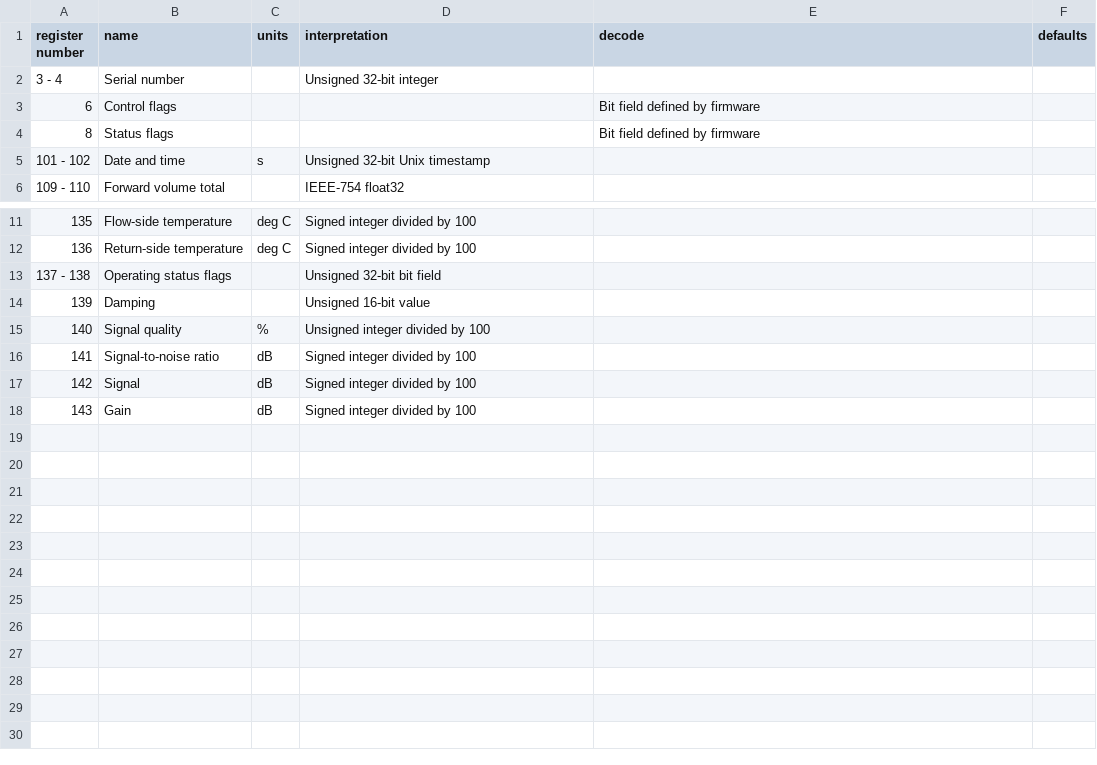
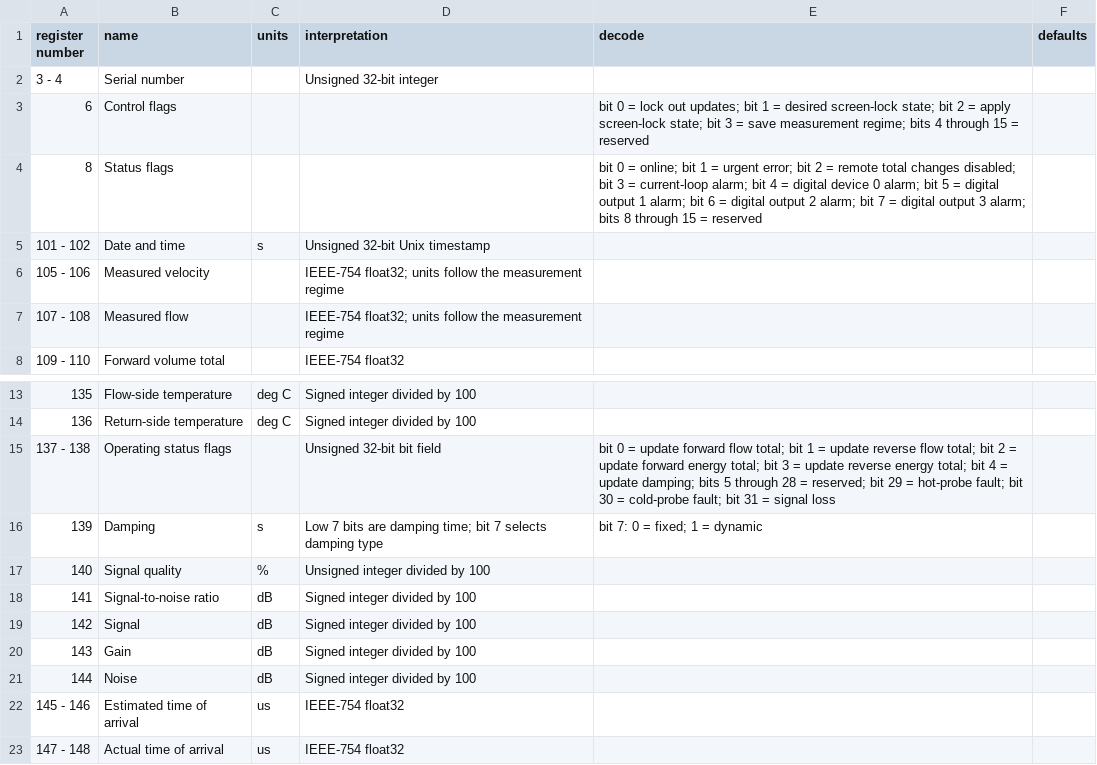
Before and after one commit to JohnnySn0w/modbus-work, a CSV file: artifacts/register-tables/micronics-u3000-uf3300-modbus-register-table.csv, drawn as a sheet; only a part is shown, gaps mark what is left out.

```diff
--- a/artifacts/register-tables/micronics-u3000-uf3300-modbus-register-table.csv
+++ b/artifacts/register-tables/micronics-u3000-uf3300-modbus-register-table.csv
@@ -2,5 +2,7 @@ register number,name,units,interpretation,decode,defaults
 3 - 4,Serial number,,Unsigned 32-bit integer,,
-6,Control flags,,,Bit field defined by firmware,
-8,Status flags,,,Bit field defined by firmware,
+6,Control flags,,,bit 0 = lock out updates; bit 1 = desired screen-lock state; bit 2 = apply screen-lock state; bit 3 = save measurement regime; bits 4 through 15 = reserved,
+8,Status flags,,,bit 0 = online; bit 1 = urgent error; bit 2 = remote total changes disabled; bit 3 = current-loop alarm; bit 4 = digital device 0 alarm; bit 5 = digital output 1 alarm; bit 6 = digital output 2 alarm; bit 7 = digital output 3 alarm; bits 8 through 15 = reserved,
 101 - 102,Date and time,s,Unsigned 32-bit Unix timestamp,,
+105 - 106,Measured velocity,,IEEE-754 float32; units follow the measurement regime,,
+107 - 108,Measured flow,,IEEE-754 float32; units follow the measurement regime,,
 109 - 110,Forward volume total,,IEEE-754 float32,,
@@ -12,4 +14,4 @@ register number,name,units,interpretation,decode,defaults
 136,Return-side temperature,deg C,Signed integer divided by 100,,
-137 - 138,Operating status flags,,Unsigned 32-bit bit field,,
-139,Damping,,Unsigned 16-bit value,,
+137 - 138,Operating status flags,,Unsigned 32-bit bit field,bit 0 = update forward flow total; bit 1 = update reverse flow total; bit 2 = update forward energy total; bit 3 = update reverse energy total; bit 4 = update damping; bits 5 through 28 = reserved; bit 29 = hot-probe fault; bit 30 = cold-probe fault; bit 31 = signal loss,
+139,Damping,s,Low 7 bits are damping time; bit 7 selects damping type,bit 7: 0 = fixed; 1 = dynamic,
 140,Signal quality,%,Unsigned integer divided by 100,,
@@ -18 +20,4 @@ register number,name,units,interpretation,decode,defaults
 143,Gain,dB,Signed integer divided by 100,,
+144,Noise,dB,Signed integer divided by 100,,
+145 - 146,Estimated time of arrival,us,IEEE-754 float32,,
+147 - 148,Actual time of arrival,us,IEEE-754 float32,,
```
Also changed, not shown: artifacts/register-tables/ati-badger-f12-d12-modbus-register-table.csv, artifacts/register-tables/precision-digital-pd2-6000-modbus-register-table.csv, 25 other files.
